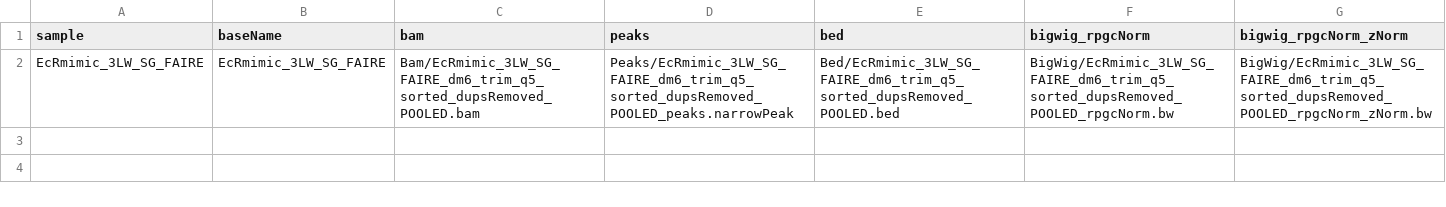
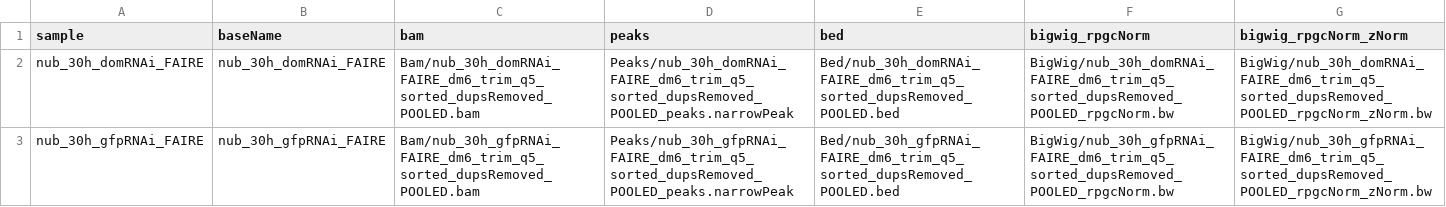
Before and after one commit to mniederhuber/faire-pipeline, a TSV file: sampleSheetPooled.tsv, drawn as a sheet.

Commit message:
stuck on function input for tech reps and adapt trim - in progress

```diff
--- a/sampleSheetPooled.tsv
+++ b/sampleSheetPooled.tsv
@@ -1,2 +1,3 @@
 sample	baseName	bam	peaks	bed	bigwig_rpgcNorm	bigwig_rpgcNorm_zNorm
-EcRmimic_3LW_SG_FAIRE	EcRmimic_3LW_SG_FAIRE	Bam/EcRmimic_3LW_SG_FAIRE_dm6_trim_q5_sorted_dupsRemoved_POOLED.bam	Peaks/EcRmimic_3LW_SG_FAIRE_dm6_trim_q5_sorted_dupsRemoved_POOLED_peaks.narrowPeak	Bed/EcRmimic_3LW_SG_FAIRE_dm6_trim_q5_sorted_dupsRemoved_POOLED.bed	BigWig/EcRmimic_3LW_SG_FAIRE_dm6_trim_q5_sorted_dupsRemoved_POOLED_rpgcNorm.bw	BigWig/EcRmimic_3LW_SG_FAIRE_dm6_trim_q5_sorted_dupsRemoved_POOLED_rpgcNorm_zNorm.bw
+nub_30h_domRNAi_FAIRE	nub_30h_domRNAi_FAIRE	Bam/nub_30h_domRNAi_FAIRE_dm6_trim_q5_sorted_dupsRemoved_POOLED.bam	Peaks/nub_30h_domRNAi_FAIRE_dm6_trim_q5_sorted_dupsRemoved_POOLED_peaks.narrowPeak	Bed/nub_30h_domRNAi_FAIRE_dm6_trim_q5_sorted_dupsRemoved_POOLED.bed	BigWig/nub_30h_domRNAi_FAIRE_dm6_trim_q5_sorted_dupsRemoved_POOLED_rpgcNorm.bw	BigWig/nub_30h_domRNAi_FAIRE_dm6_trim_q5_sorted_dupsRemoved_POOLED_rpgcNorm_zNorm.bw
+nub_30h_gfpRNAi_FAIRE	nub_30h_gfpRNAi_FAIRE	Bam/nub_30h_gfpRNAi_FAIRE_dm6_trim_q5_sorted_dupsRemoved_POOLED.bam	Peaks/nub_30h_gfpRNAi_FAIRE_dm6_trim_q5_sorted_dupsRemoved_POOLED_peaks.narrowPeak	Bed/nub_30h_gfpRNAi_FAIRE_dm6_trim_q5_sorted_dupsRemoved_POOLED.bed	BigWig/nub_30h_gfpRNAi_FAIRE_dm6_trim_q5_sorted_dupsRemoved_POOLED_rpgcNorm.bw	BigWig/nub_30h_gfpRNAi_FAIRE_dm6_trim_q5_sorted_dupsRemoved_POOLED_rpgcNorm_zNorm.bw
```
Also changed, not shown: 3 other files.
